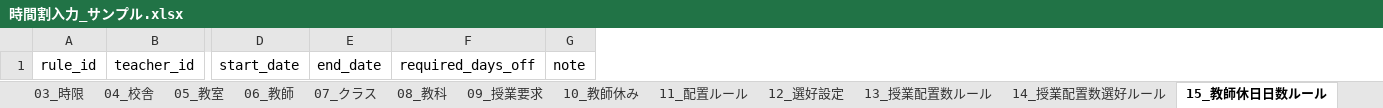
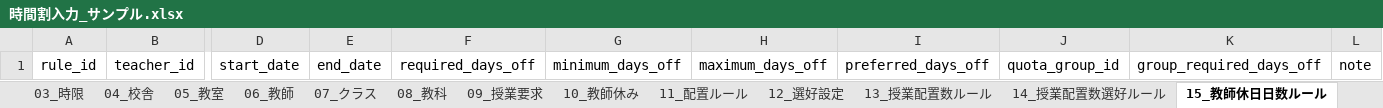
Before and after one commit to RoyPvl/school-timetable-solver, an Excel workbook: projects/sample/input/時間割入力_サンプル.xlsx, sheet 15_教師休日日数ルール, drawn as a sheet; only a part is shown, gaps mark what is left out; values as stored, in another font and other column widths than the file's, no borders; the diff names each change by its address in the sheet, - before the commit and + after, or states it on an @@ line.

```diff
--- a/projects/sample/input/時間割入力_サンプル.xlsx (sheet 15_教師休日日数ルール)
+++ b/projects/sample/input/時間割入力_サンプル.xlsx (sheet 15_教師休日日数ルール)
+column G, row 1: minimum_days_off
+column H, row 1: maximum_days_off
+column I, row 1: preferred_days_off
+column J, row 1: quota_group_id
+column K, row 1: group_required_days_off
```
Also changed, not shown: sheet 08_教科, sheet 01_基本設定, other sheet tabs, templates/時間割入力テンプレート.xlsx, 25 other files.
